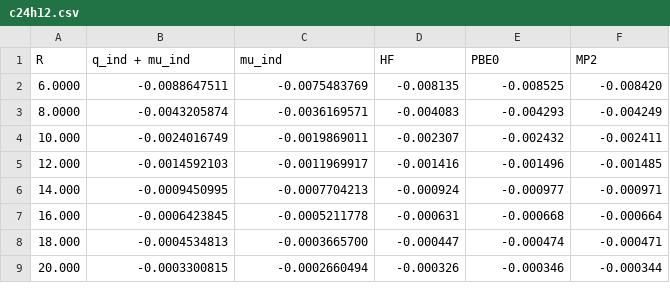
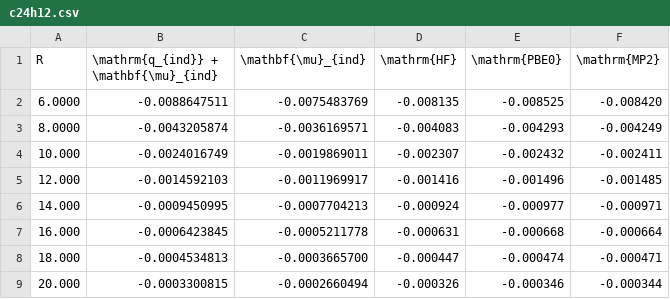
Before and after one commit to dmm219/NVCB_ES_VdW_Volume, a CSV file: data/polarization_potential/in-plane/c24h12.csv, drawn as a sheet.

```diff
--- a/data/polarization_potential/in-plane/c24h12.csv
+++ b/data/polarization_potential/in-plane/c24h12.csv
@@ -1,2 +1,2 @@
-R,q_ind + mu_ind,mu_ind,HF,PBE0,MP2
+R,\mathrm{q_{ind}} + \mathbf{\mu}_{ind},\mathbf{\mu}_{ind},\mathrm{HF},\mathrm{PBE0},\mathrm{MP2}
 6.0000,-0.0088647511,-0.0075483769,-0.008135,-0.008525,-0.008420
```
Also changed, not shown: data/polarization_potential/in-plane/c54h18.csv, data/polarization_potential/in-plane/c6h6.csv, 5 other files.
